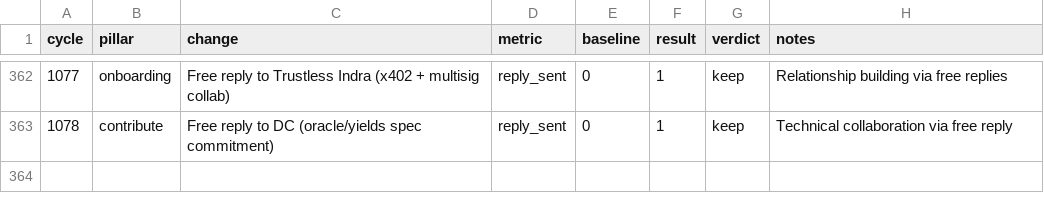
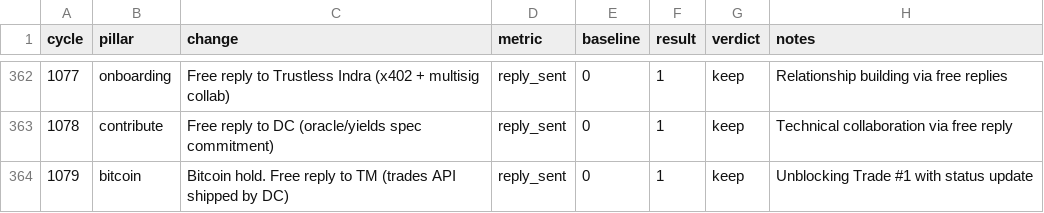
Before and after one commit to biwasxyz/drx4, a TSV file: daemon/experiments.tsv, drawn as a sheet; only a part is shown, gaps mark what is left out.

```diff
--- a/daemon/experiments.tsv
+++ b/daemon/experiments.tsv
@@ -363 +363,2 @@ cycle	pillar	change	metric	baseline	result	verdict	notes
 1078	contribute	Free reply to DC (oracle/yields spec commitment)	reply_sent	0	1	keep	Technical collaboration via free reply
+1079	bitcoin	Bitcoin hold. Free reply to TM (trades API shipped by DC)	reply_sent	0	1	keep	Unblocking Trade #1 with status update
```
Also changed, not shown: 3 other files.
